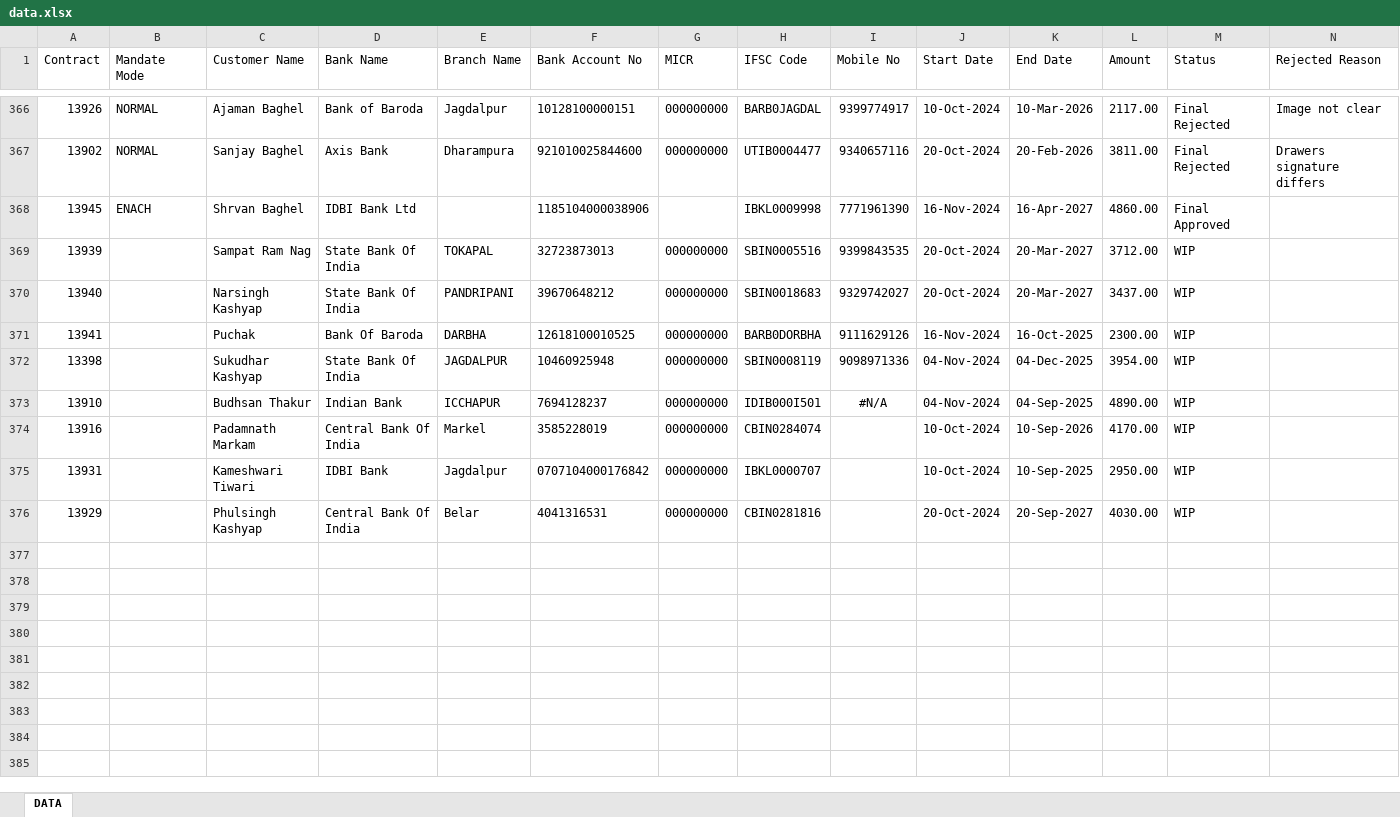
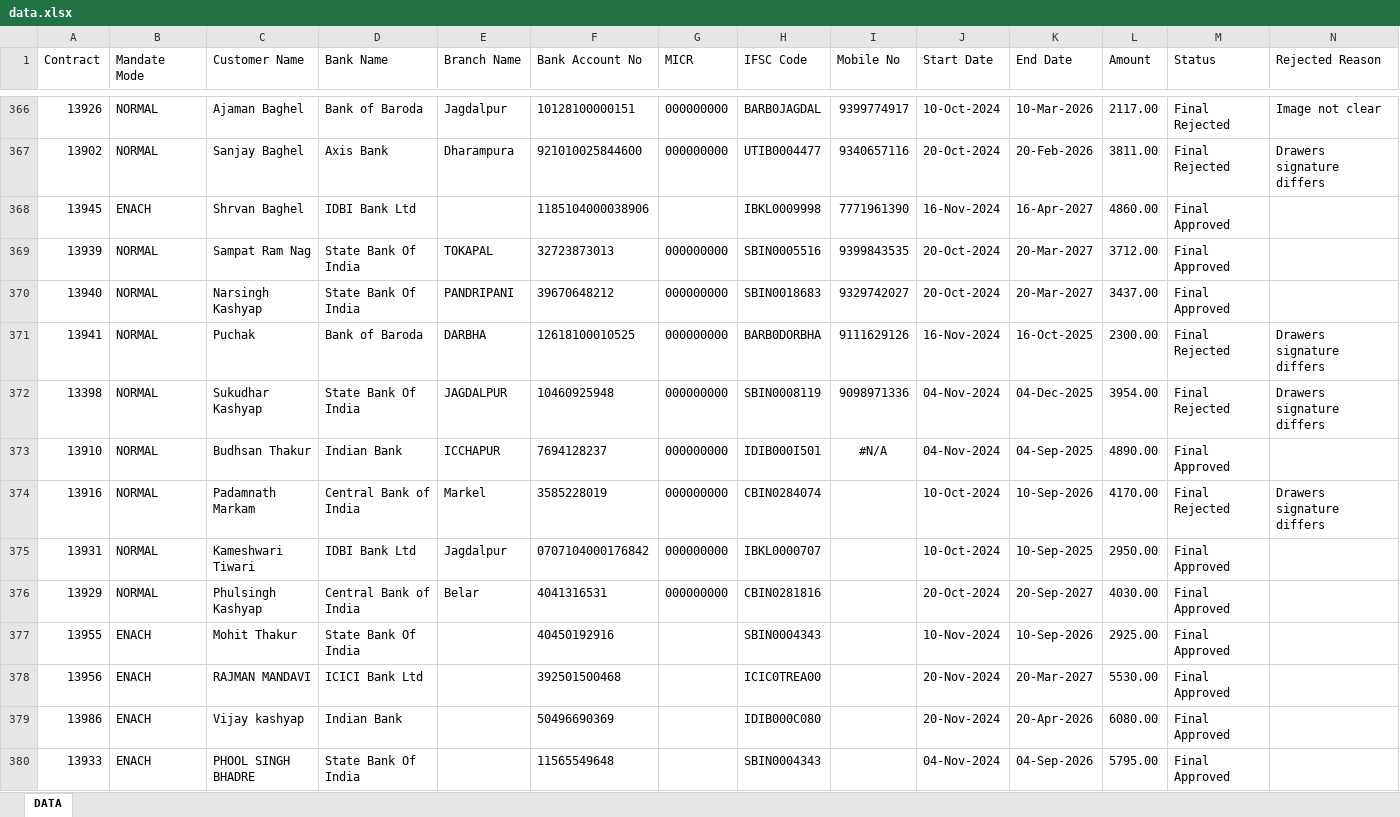
Before and after one commit to SARKCOM/JPFNACH, an Excel workbook: data.xlsx, sheet DATA, drawn as a sheet; only a part is shown, gaps mark what is left out; values as stored, in another font and other column widths than the file's, no borders; the diff names each change by its address in the sheet, - before the commit and + after, or states it on an @@ line.

Commit message:
Add files via upload

```diff
--- a/data.xlsx (sheet DATA)
+++ b/data.xlsx (sheet DATA)
-B369:B376 (Mandate Mode): (empty)
+B369:B376 (Mandate Mode): NORMAL
-M369:M370 (Status): WIP
+M369:M370 (Status): Final Approved
-D371 (Bank Name): Bank Of Baroda
+D371 (Bank Name): Bank of Baroda
-M371:M372 (Status): WIP
+M371:M372 (Status): Final Rejected
-N371:N372 (Rejected Reason): (empty)
+N371:N372 (Rejected Reason): Drawers signature differs
-M373 (Status): WIP
+M373 (Status): Final Approved
-D374 (Bank Name): Central Bank Of India
+D374 (Bank Name): Central Bank of India
-M374 (Status): WIP
+M374 (Status): Final Rejected
-N374 (Rejected Reason): (empty)
+N374 (Rejected Reason): Drawers signature differs
-D375 (Bank Name): IDBI Bank
+D375 (Bank Name): IDBI Bank Ltd
-M375:M376 (Status): WIP
+M375:M376 (Status): Final Approved
-D376 (Bank Name): Central Bank Of India
+D376 (Bank Name): Central Bank of India
+row 377: 13955 | ENACH | Mohit Thakur | State Bank Of India |  | 40450192916 |  | SBIN0004343 |  | 10-Nov-2024 | 10-Sep-2026 | 2925.00 | Final Approved
+row 378: 13956 | ENACH | RAJMAN MANDAVI | ICICI Bank Ltd |  | 392501500468 |  | ICIC0TREA00 |  | 20-Nov-2024 | 20-Mar-2027 | 5530.00 | Final Approved
+row 379: 13986 | ENACH | Vijay kashyap | Indian Bank |  | 50496690369 |  | IDIB000C080 |  | 20-Nov-2024 | 20-Apr-2026 | 6080.00 | Final Approved
+row 380: 13933 | ENACH | PHOOL SINGH BHADRE | State Bank Of India |  | 11565549648 |  | SBIN0004343 |  | 04-Nov-2024 | 04-Sep-2026 | 5795.00 | Final Approved
```
